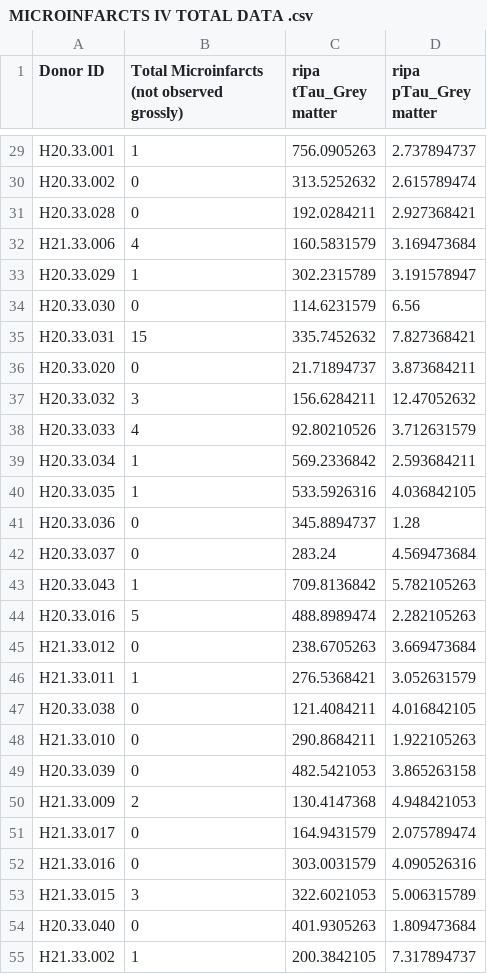
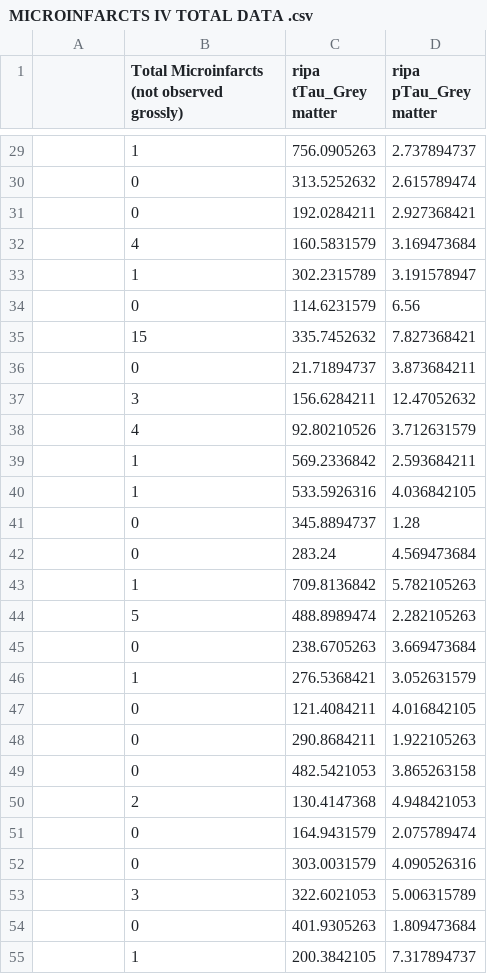
Before and after one commit to amandafriedmann/NEUR-Data-Analysis, a CSV file: MICROINFARCTS IV TOTAL DATA .csv, drawn as a sheet; only a part is shown, gaps mark what is left out; the diff covers the shown part only; the diff names each change by its address in the sheet, - before the commit and + after, or states it on an @@ line.

```diff
--- a/MICROINFARCTS IV TOTAL DATA .csv
+++ b/MICROINFARCTS IV TOTAL DATA .csv
-A1: Donor ID
+A1: (empty)
-A29: H20.33.001
+A29: (empty)
-A30: H20.33.002
+A30: (empty)
-A31: H20.33.028
+A31: (empty)
-A32: H21.33.006
+A32: (empty)
-A33: H20.33.029
+A33: (empty)
-A34: H20.33.030
+A34: (empty)
-A35: H20.33.031
+A35: (empty)
-A36: H20.33.020
+A36: (empty)
-A37: H20.33.032
+A37: (empty)
-A38: H20.33.033
+A38: (empty)
-A39: H20.33.034
+A39: (empty)
-A40: H20.33.035
+A40: (empty)
-A41: H20.33.036
+A41: (empty)
-A42: H20.33.037
+A42: (empty)
-A43: H20.33.043
+A43: (empty)
-A44: H20.33.016
+A44: (empty)
-A45: H21.33.012
+A45: (empty)
-A46: H21.33.011
+A46: (empty)
-A47: H20.33.038
+A47: (empty)
-A48: H21.33.010
+A48: (empty)
-A49: H20.33.039
+A49: (empty)
-A50: H21.33.009
+A50: (empty)
-A51: H21.33.017
+A51: (empty)
-A52: H21.33.016
+A52: (empty)
-A53: H21.33.015
+A53: (empty)
-A54: H20.33.040
+A54: (empty)
-A55: H21.33.002
+A55: (empty)
```
Also changed, not shown: 57 edited cells elsewhere in this file, ATHEROSCLEROSIS IV TOTAL DATA.csv.
